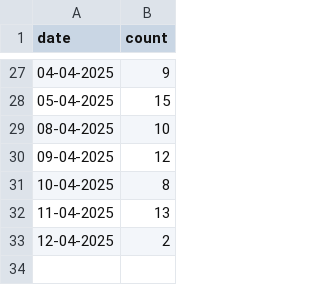
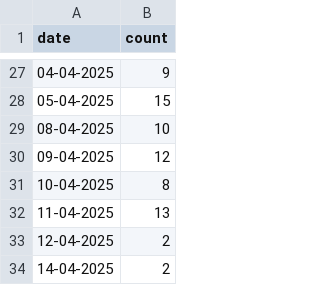
Before and after one commit to lkshttandon/LeetCode_submission_Tracker, a CSV file: leetcode_submissions.csv, drawn as a sheet; only a part is shown, gaps mark what is left out; the diff names each change by its address in the sheet, - before the commit and + after, or states it on an @@ line.

```diff
--- a/leetcode_submissions.csv
+++ b/leetcode_submissions.csv
+row 34: 14-04-2025 | 2
```
Also changed, not shown: 1 other file.
